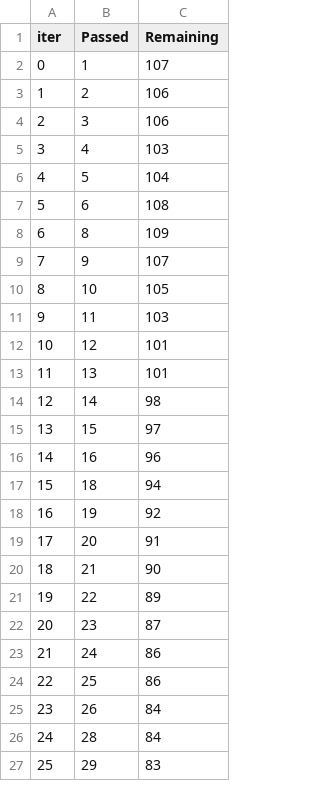
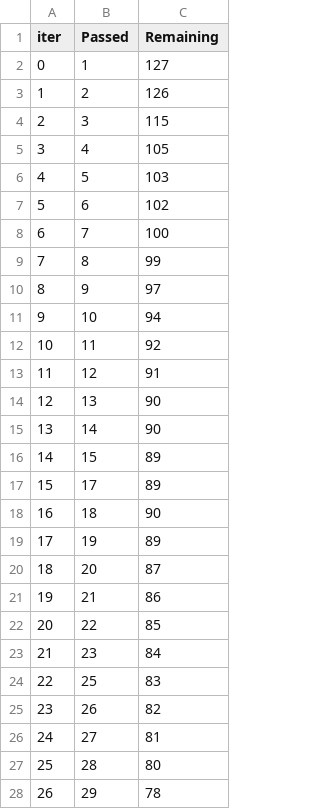
Before and after one commit to shubham14yadav/ML_Project, a TSV file: catboost_info/time_left.tsv, drawn as a sheet; only a part is shown; removed rows and columns are numbered as before the commit, all else as after; the diff covers the shown part only; the diff names each change by its address in the sheet, - before the commit and + after, or states it on an @@ line.

```diff
--- a/catboost_info/time_left.tsv
+++ b/catboost_info/time_left.tsv
-C2 (Remaining): 107
+C2 (Remaining): 127
-C3 (Remaining): 106
+C3 (Remaining): 126
-C4 (Remaining): 106
+C4 (Remaining): 115
-C5 (Remaining): 103
+C5 (Remaining): 105
-C6 (Remaining): 104
+C6 (Remaining): 103
-C7 (Remaining): 108
+C7 (Remaining): 102
+row 8: 6 | 7 | 100
@@ column A (iter) renumbered between rows 9 and 99 @@
-C9 (Remaining): 109
+C9 (Remaining): 99
-C10 (Remaining): 107
+C10 (Remaining): 97
-C11 (Remaining): 105
+C11 (Remaining): 94
-C12 (Remaining): 103
+C12 (Remaining): 92
-C13 (Remaining): 101
+C13 (Remaining): 91
-C14 (Remaining): 101
+C14 (Remaining): 90
-C15 (Remaining): 98
+C15 (Remaining): 90
-C16 (Remaining): 97
+C16 (Remaining): 89
-row 16: 14 | 16 | 96
+row 17: 15 | 17 | 89
-C18 (Remaining): 94
+C18 (Remaining): 90
-C19 (Remaining): 92
+C19 (Remaining): 89
-C20 (Remaining): 91
+C20 (Remaining): 87
-C21 (Remaining): 90
+C21 (Remaining): 86
-C22 (Remaining): 89
+C22 (Remaining): 85
-C23 (Remaining): 87
+C23 (Remaining): 84
-row 23: 21 | 24 | 86
-C24 (Remaining): 86
+C24 (Remaining): 83
-C25 (Remaining): 84
+C25 (Remaining): 82
+row 26: 24 | 27 | 81
-C27 (Remaining): 84
+C27 (Remaining): 80
-C28 (Remaining): 83
+C28 (Remaining): 78
```
Also changed, not shown: 9 added rows, 10 removed rows and 48 edited cells elsewhere in this file, 4 other files.
